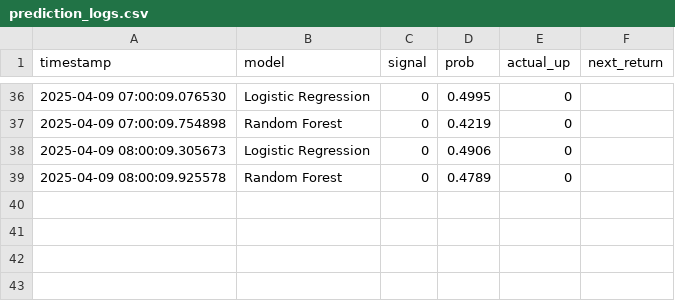
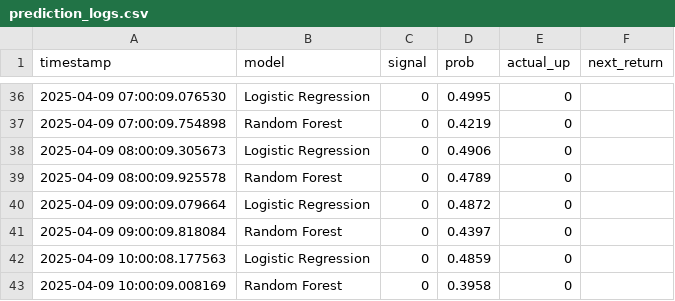
Before and after one commit to notThatCoo/crypto-signal-bot, a CSV file: logs/prediction_logs.csv, drawn as a sheet; only a part is shown, gaps mark what is left out; the diff names each change by its address in the sheet, - before the commit and + after, or states it on an @@ line.

```diff
--- a/logs/prediction_logs.csv
+++ b/logs/prediction_logs.csv
+row 40: 2025-04-09 09:00:09.079664 | Logistic Regression | 0 | 0.4872 | 0
+row 41: 2025-04-09 09:00:09.818084 | Random Forest | 0 | 0.4397 | 0
+row 42: 2025-04-09 10:00:08.177563 | Logistic Regression | 0 | 0.4859 | 0
+row 43: 2025-04-09 10:00:09.008169 | Random Forest | 0 | 0.3958 | 0
```
Also changed, not shown: 4 other files.
